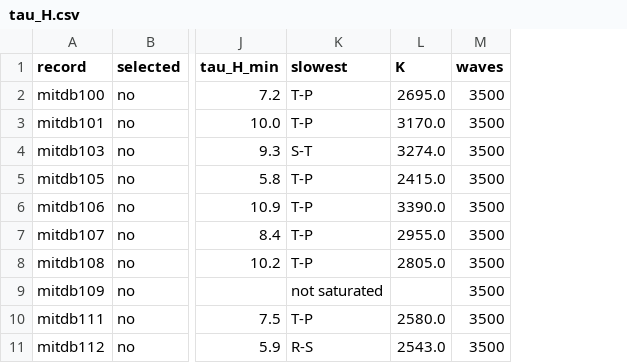
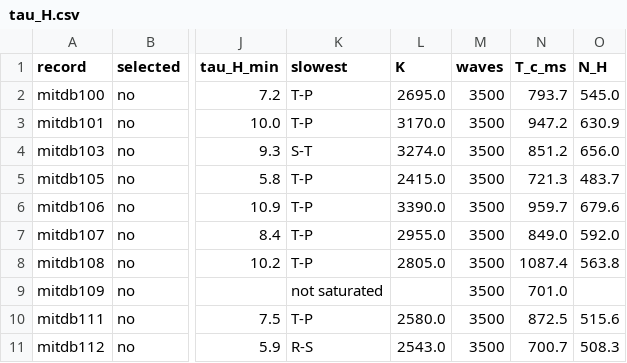
Before and after one commit to quantiota/SKA-ECG-Arrhythmia, a CSV file: ska-ecg-engine/results/tau_H.csv, drawn as a sheet; only a part is shown, gaps mark what is left out; the diff names each change by its address in the sheet, - before the commit and + after, or states it on an @@ line.

```diff
--- a/ska-ecg-engine/results/tau_H.csv
+++ b/ska-ecg-engine/results/tau_H.csv
+column N (T_c_ms), rows 2-11: 793.7 | 947.2 | 851.2 | 721.3 | 959.7 | 849.0 | 1087.4 | 701.0 | 872.5 | 700.7
+column O (N_H), rows 2-11: 545.0 | 630.9 | 656.0 | 483.7 | 679.6 | 592.0 | 563.8 |  | 515.6 | 508.3
```
Also changed, not shown: 2 other files.
